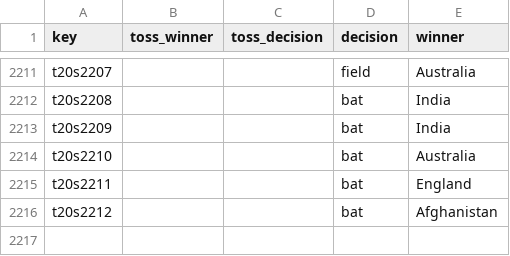
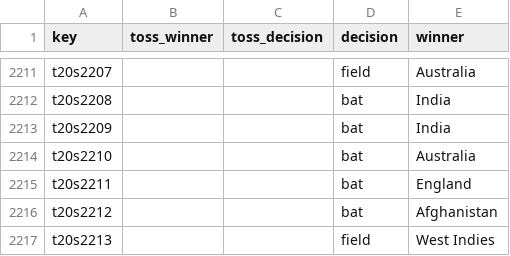
Before and after one commit to sawlachintan/cricket_data, a CSV file: t20s_data/toss_df.csv, drawn as a sheet; only a part is shown, gaps mark what is left out.

```diff
--- a/t20s_data/toss_df.csv
+++ b/t20s_data/toss_df.csv
@@ -2216 +2216,2 @@ t20s2211,,,bat,England
 t20s2212,,,bat,Afghanistan
+t20s2213,,,field,West Indies
```
Also changed, not shown: t20s_data/dates_df.csv, t20s_data/info_df.csv, 6 other files.
